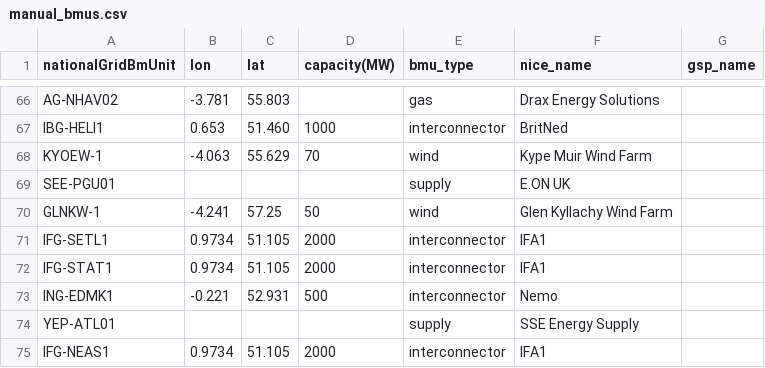
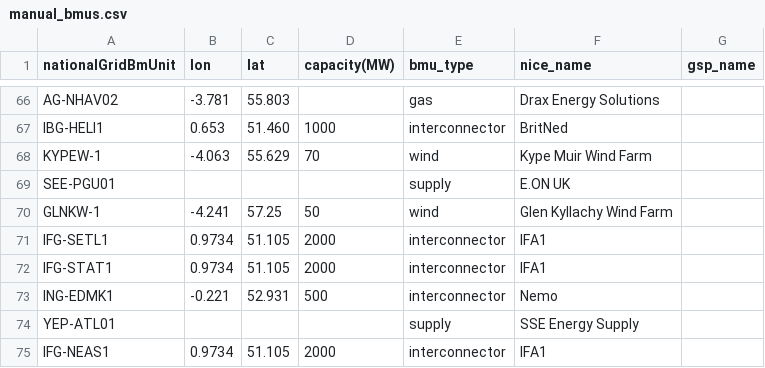
Before and after one commit to LukasFrankenQ/LMP, a CSV file: data/manual_bmus.csv, drawn as a sheet; only a part is shown, gaps mark what is left out.

Commit message:
added manual and power plant dict data

```diff
--- a/data/manual_bmus.csv
+++ b/data/manual_bmus.csv
@@ -67,3 +67,3 @@ AG-NHAV02,-3.781,55.803,,gas,Drax Energy Solutions,
 IBG-HELI1,0.653,51.460,1000,interconnector,BritNed,
-KYOEW-1,-4.063,55.629,70,wind,Kype Muir Wind Farm,
+KYPEW-1,-4.063,55.629,70,wind,Kype Muir Wind Farm,
 SEE-PGU01,,,,supply,E.ON UK,
```
Also changed, not shown: 3 other files.
